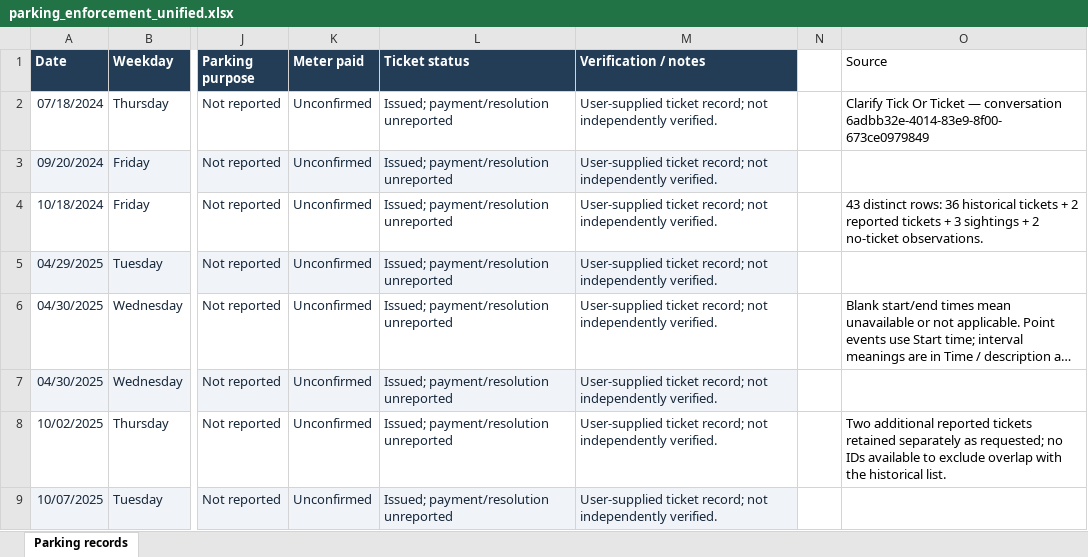
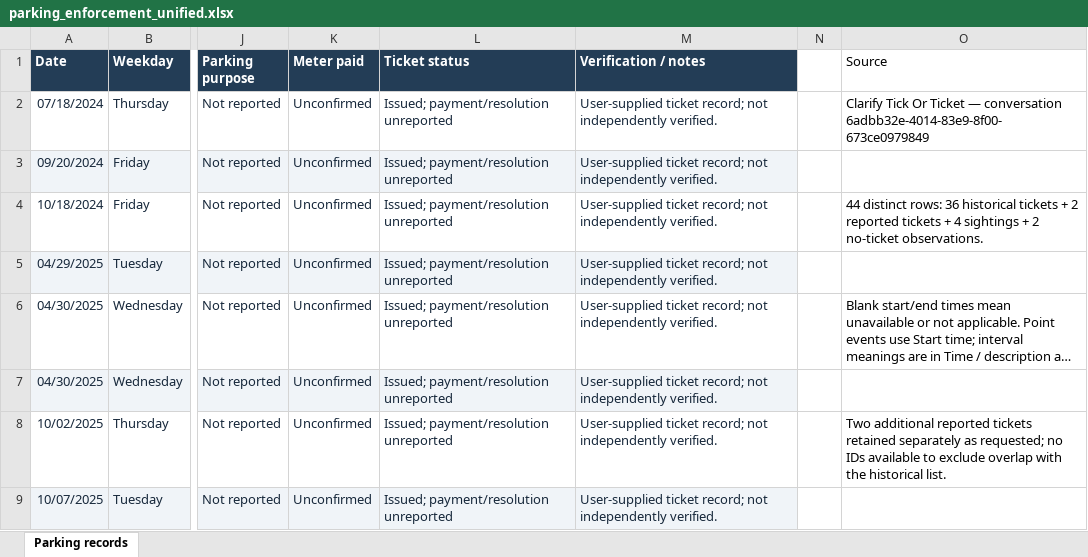
Before and after one commit to Karobben/UIUCMeterObserver, an Excel workbook: outputs/parking_enforcement/parking_enforcement_unified.xlsx, sheet Parking records, drawn as a sheet; only a part is shown, gaps mark what is left out; long unchanged cells end in …; values as stored, in another font and other column widths than the file's, no borders; table styles not drawn; the diff covers the shown part only; the diff names each change by its address in the sheet, - before the commit and + after, or states it on an @@ line.

Commit message:
Record November 5 10:25 AM Mathews enforcement-car sighting

```diff
--- a/outputs/parking_enforcement/parking_enforcement_unified.xlsx (sheet Parking records)
+++ b/outputs/parking_enforcement/parking_enforcement_unified.xlsx (sheet Parking records)
-O4 (Source): 43 distinct rows: 36 historical tickets + 2 reported tickets + 3 sightings +…
+O4 (Source): 44 distinct rows: 36 historical tickets + 2 reported tickets + 4 sightings +…
```
Also changed, not shown: 1 added row elsewhere in this sheet, 6 other files.
